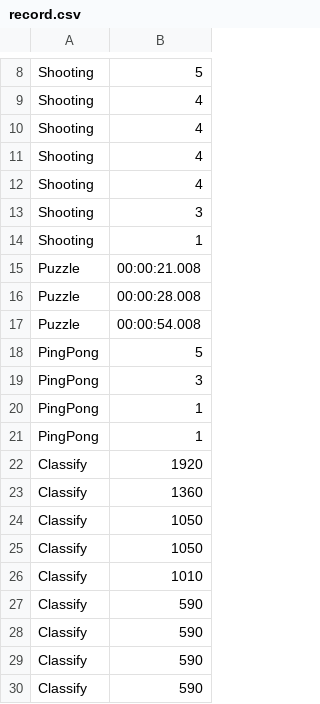
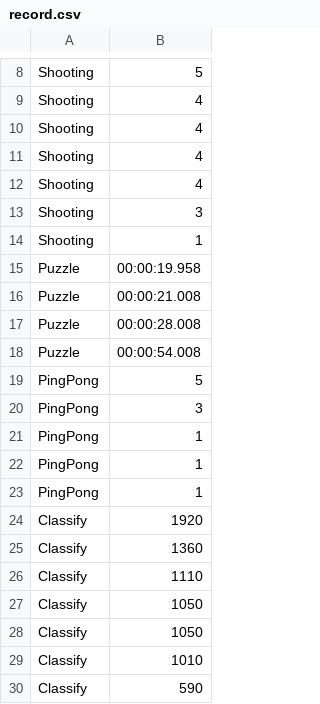
Before and after one commit to co2plant/ProjectJAVA, a CSV file: CSV/record.csv, drawn as a sheet; only a part is shown, gaps mark what is left out; the shorter side is filled out with more unchanged rows.

```diff
--- a/CSV/record.csv
+++ b/CSV/record.csv
@@ -14,2 +14,3 @@ Shooting,3
 Shooting,1
+Puzzle,00:00:19.958
 Puzzle,00:00:21.008
@@ -21,4 +22,6 @@ PingPong,1
 PingPong,1
+PingPong,1
 Classify,1920
 Classify,1360
+Classify,1110
 Classify,1050
```
Also changed, not shown: 5 other files.
